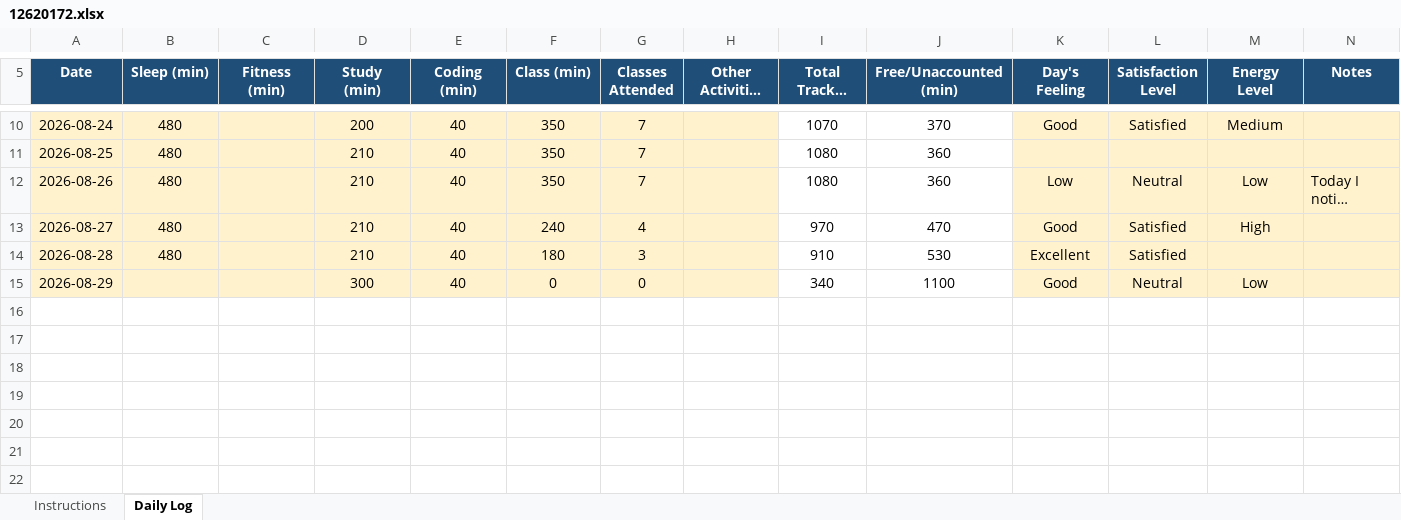
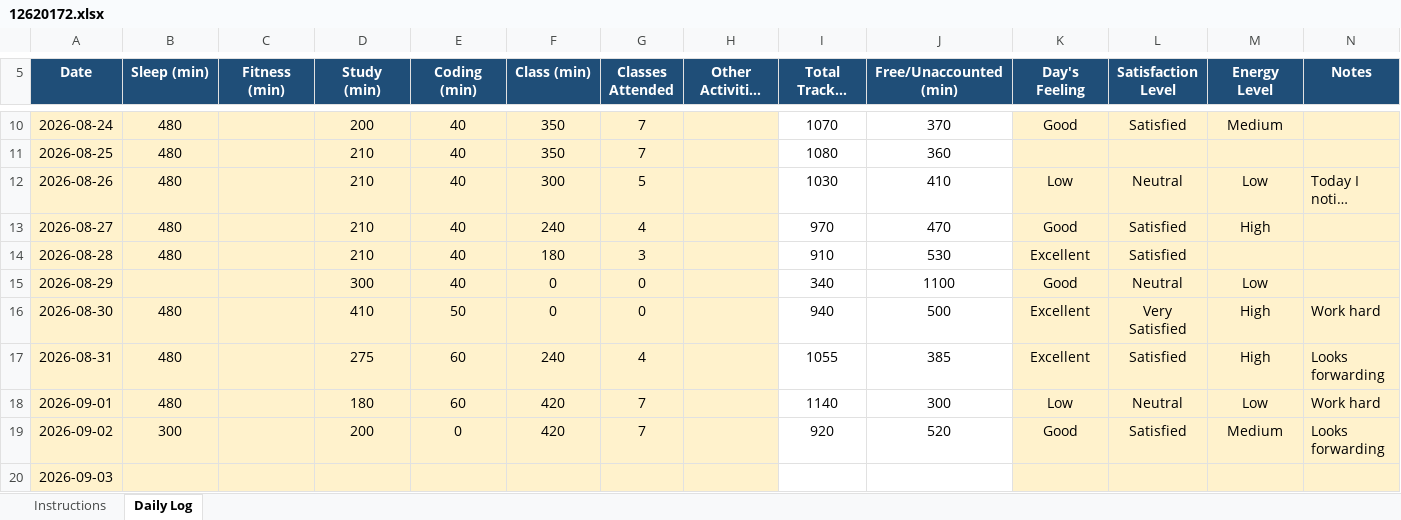
Before and after one commit to Kriishna02/CAP776, an Excel workbook: 12620172.xlsx, sheet Daily Log, drawn as a sheet; only a part is shown, gaps mark what is left out; long unchanged cells end in …; values as stored, in another font and other column widths than the file's, no borders; conditional formats not drawn; the diff names each change by its address in the sheet, - before the commit and + after, or states it on an @@ line.

Commit message:
done

```diff
--- a/12620172.xlsx (sheet Daily Log)
+++ b/12620172.xlsx (sheet Daily Log)
-F12 (Class (min)): 350
+F12 (Class (min)): 300
-G12 (Classes Attended): 7
+G12 (Classes Attended): 5
-I12 (Total Tracked (min)): 1080
+I12 (Total Tracked (min)): 1030
-J12 (Free/Unaccounted (min)): 360
+J12 (Free/Unaccounted (min)): 410
+row 16: 2026-08-30 | 480 |  | 410 | 50 | 0 | 0 |  | 940 | 500 | Excellent | Very Satisfied | High | Work hard
+row 17: 2026-08-31 | 480 |  | 275 | 60 | 240 | 4 |  | 1055 | 385 | Excellent | Satisfied | High | Looks forwarding
+row 18: 2026-09-01 | 480 |  | 180 | 60 | 420 | 7 |  | 1140 | 300 | Low | Neutral | Low | Work hard
+row 19: 2026-09-02 | 300 |  | 200 | 0 | 420 | 7 |  | 920 | 520 | Good | Satisfied | Medium | Looks forwarding
+row 20: 2026-09-03
```
